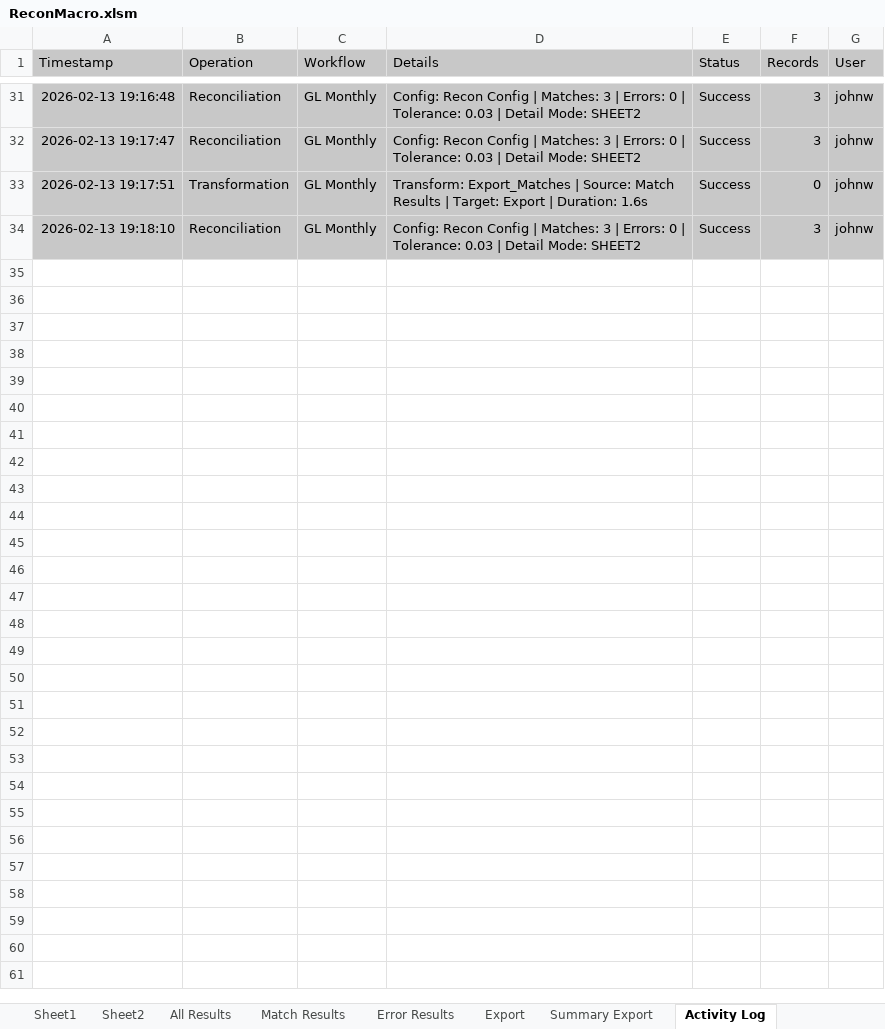
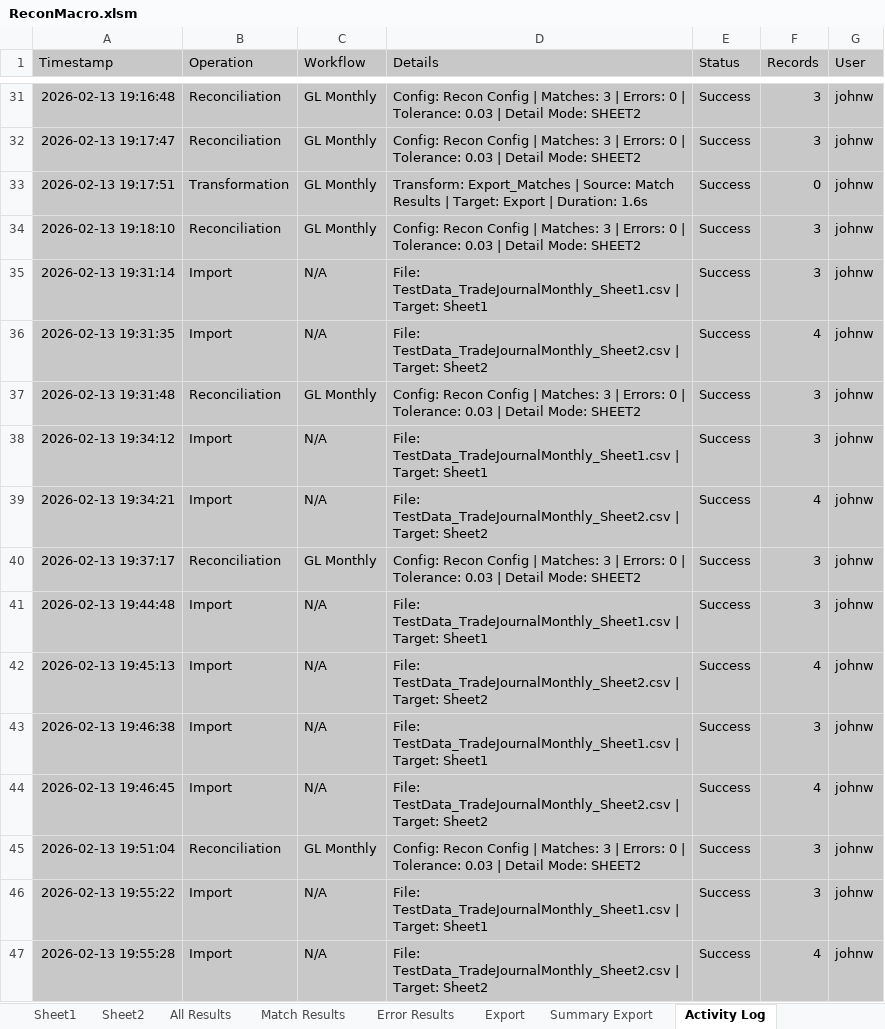
Before and after one commit to john-watt-com/windowsforms-recon, an Excel workbook: ExcelVBA/ReconMacro.xlsm, sheet Activity Log, drawn as a sheet; only a part is shown, gaps mark what is left out; values as stored, in another font and other column widths than the file's, no borders; table styles not drawn; the diff covers the shown part only; the diff names each change by its address in the sheet, - before the commit and + after, or states it on an @@ line.

Commit message:
matches works

```diff
--- a/ExcelVBA/ReconMacro.xlsm (sheet Activity Log)
+++ b/ExcelVBA/ReconMacro.xlsm (sheet Activity Log)
+row 35: 2026-02-13 19:31:14 | Import | N/A | File: TestData_TradeJournalMonthly_Sheet1.csv | Target: Sheet1 | Success | 3 | johnw
+row 36: 2026-02-13 19:31:35 | Import | N/A | File: TestData_TradeJournalMonthly_Sheet2.csv | Target: Sheet2 | Success | 4 | johnw
+row 37: 2026-02-13 19:31:48 | Reconciliation | GL Monthly | Config: Recon Config | Matches: 3 | Errors: 0 | Tolerance: 0.03 | Detail Mode: SHEET2 | Success | 3 | johnw
+row 38: 2026-02-13 19:34:12 | Import | N/A | File: TestData_TradeJournalMonthly_Sheet1.csv | Target: Sheet1 | Success | 3 | johnw
+row 39: 2026-02-13 19:34:21 | Import | N/A | File: TestData_TradeJournalMonthly_Sheet2.csv | Target: Sheet2 | Success | 4 | johnw
+row 40: 2026-02-13 19:37:17 | Reconciliation | GL Monthly | Config: Recon Config | Matches: 3 | Errors: 0 | Tolerance: 0.03 | Detail Mode: SHEET2 | Success | 3 | johnw
+row 41: 2026-02-13 19:44:48 | Import | N/A | File: TestData_TradeJournalMonthly_Sheet1.csv | Target: Sheet1 | Success | 3 | johnw
+row 42: 2026-02-13 19:45:13 | Import | N/A | File: TestData_TradeJournalMonthly_Sheet2.csv | Target: Sheet2 | Success | 4 | johnw
+row 43: 2026-02-13 19:46:38 | Import | N/A | File: TestData_TradeJournalMonthly_Sheet1.csv | Target: Sheet1 | Success | 3 | johnw
+row 44: 2026-02-13 19:46:45 | Import | N/A | File: TestData_TradeJournalMonthly_Sheet2.csv | Target: Sheet2 | Success | 4 | johnw
+row 45: 2026-02-13 19:51:04 | Reconciliation | GL Monthly | Config: Recon Config | Matches: 3 | Errors: 0 | Tolerance: 0.03 | Detail Mode: SHEET2 | Success | 3 | johnw
+row 46: 2026-02-13 19:55:22 | Import | N/A | File: TestData_TradeJournalMonthly_Sheet1.csv | Target: Sheet1 | Success | 3 | johnw
+row 47: 2026-02-13 19:55:28 | Import | N/A | File: TestData_TradeJournalMonthly_Sheet2.csv | Target: Sheet2 | Success | 4 | johnw
```
Also changed, not shown: 12 added rows elsewhere in this sheet, sheet All Results, sheet Error Results, sheet Match Results, 1 other file.
